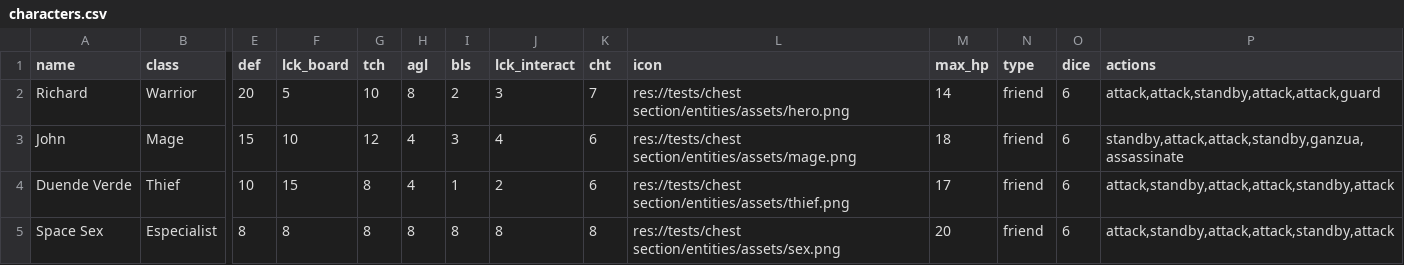
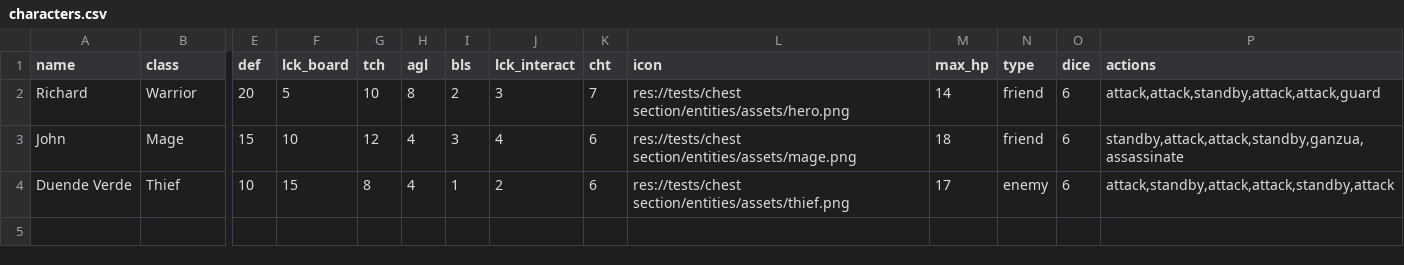
Before and after one commit to swksoft/Board-Game, a CSV file: resources/data/characters.csv, drawn as a sheet; only a part is shown, gaps mark what is left out; rows hold the shown columns only; the diff names each change by its address in the sheet, - before the commit and + after, or states it on an @@ line.

```diff
--- a/resources/data/characters.csv
+++ b/resources/data/characters.csv
-N4 (type): friend
+N4 (type): enemy
-row 5: Space Sex | Especialist | 8 | 8 | 8 | 8 | 8 | 8 | 8 | res://tests/chest section/entities/assets/sex.png | 20 | friend | 6 | attack,standby,attack,attack,standby,attack
```
Also changed, not shown: 12 other files.
